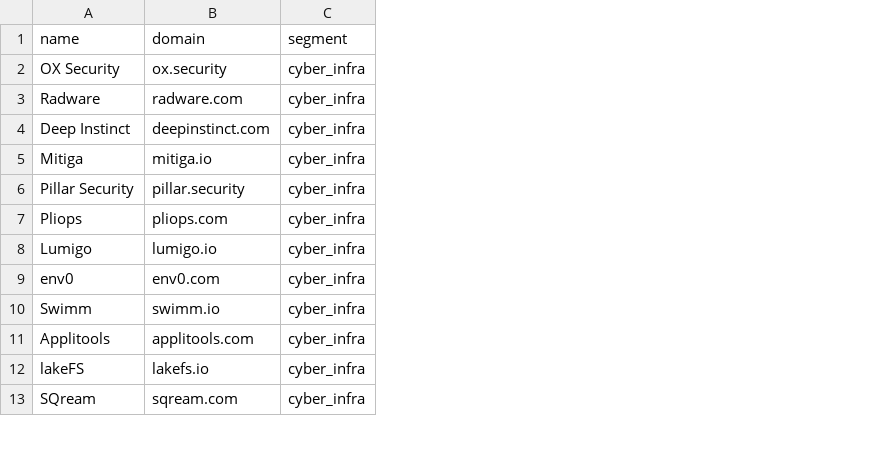
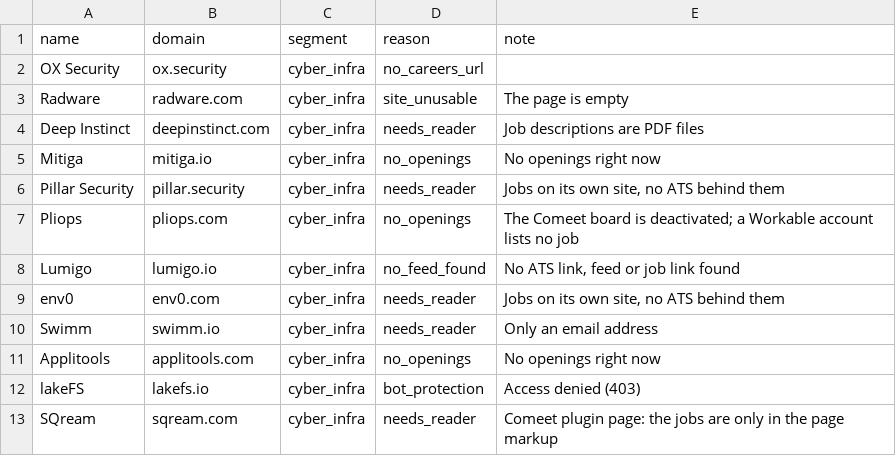
Before and after one commit to ravidorr/misra, a CSV file: data/unresolved_candidates.csv, drawn as a sheet; only a part is shown; the diff names each change by its address in the sheet, - before the commit and + after, or states it on an @@ line.

Commit message:
Complete the coverage gap card with a reason per site and counts by reason (#57)
* Complete the coverage gap card with a reason per site and counts by reason

* Show the disclosure marker on the coverage gap card and let the researched reason win

```diff
--- a/data/unresolved_candidates.csv
+++ b/data/unresolved_candidates.csv
+column D (reason), rows 2-13: no_careers_url | site_unusable | needs_reader | no_openings | needs_reader | no_openings | no_feed_found | needs_reader | needs_reader | no_openings | bot_protection | needs_reader
+column E (note), rows 3-13: The page is empty | Job descriptions are PDF files | No openings right now | Jobs on its own site, no ATS behind them | The Comeet board is deactivated; a Workable account lists no job | No ATS link, feed or job link found | Jobs on its own site, no ATS behind them | Only an email address | No openings right now | Access denied (403) | Comeet plugin page: the jobs are only in the page markup
```
Also changed, not shown: 12 other files.
